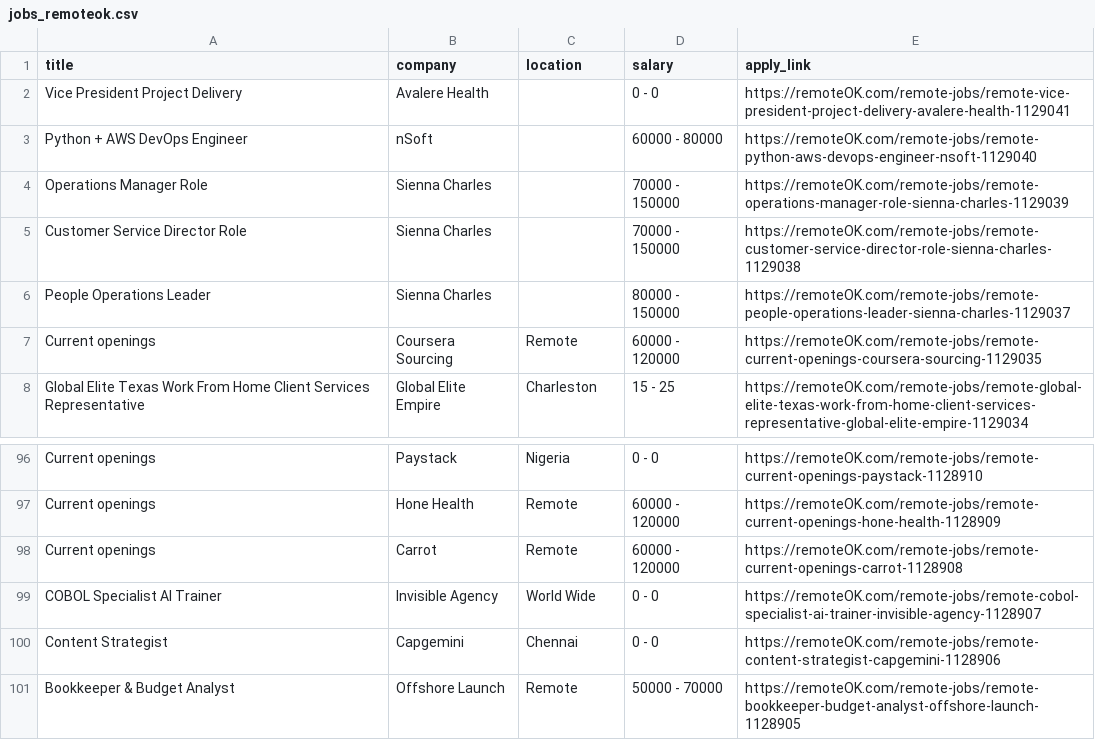
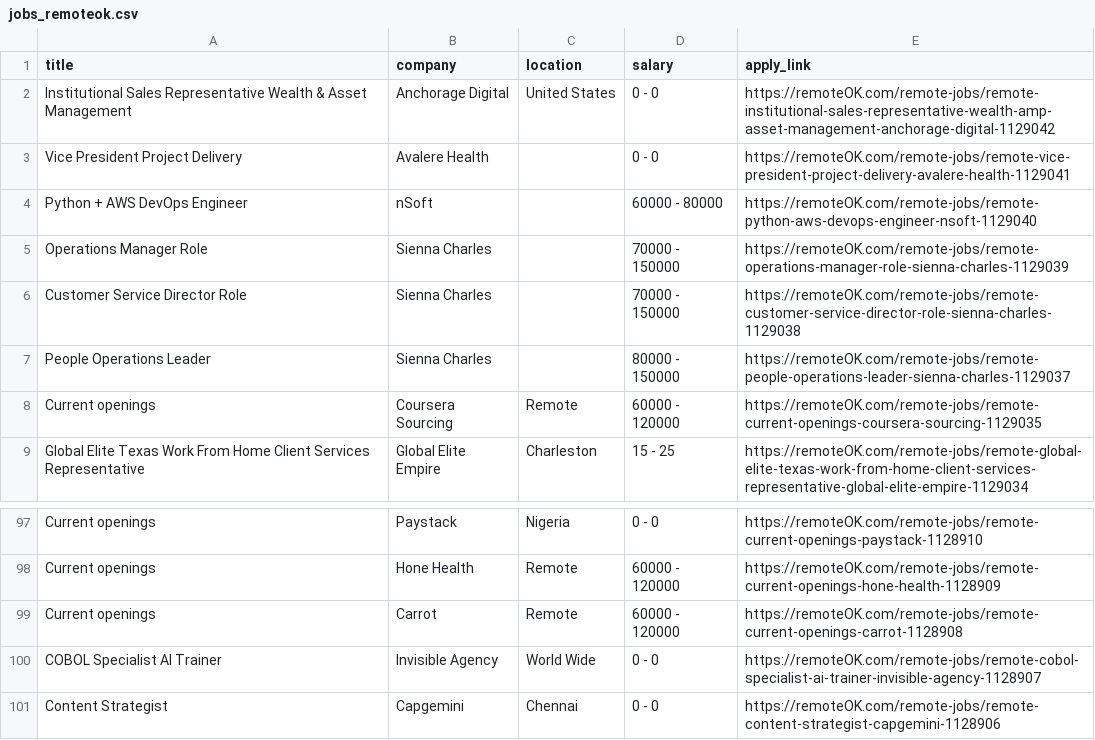
Before and after one commit to Boffins03/Remote-Job-Analyzer, a CSV file: data/processed/jobs_remoteok.csv, drawn as a sheet; only a part is shown, gaps mark what is left out; removed rows and columns are numbered as before the commit, all else as after; the diff names each change by its address in the sheet, - before the commit and + after, or states it on an @@ line.

```diff
--- a/data/processed/jobs_remoteok.csv
+++ b/data/processed/jobs_remoteok.csv
+row 2: Institutional Sales Representative Wealth & Asset Management | Anchorage Digital | United States | 0 - 0 | https://remoteOK.com/remote-jobs/remote-institutional-sales-representative-wealth-amp-asset-management-anchorage-digital-1129042
-row 101: Bookkeeper & Budget Analyst | Offshore Launch | Remote | 50000 - 70000 | https://remoteOK.com/remote-jobs/remote-bookkeeper-budget-analyst-offshore-launch-1128905
```
Also changed, not shown: data/processed/jobs_clean.csv, data/processed/jobs_weworkremotely.csv, 6 other files.
